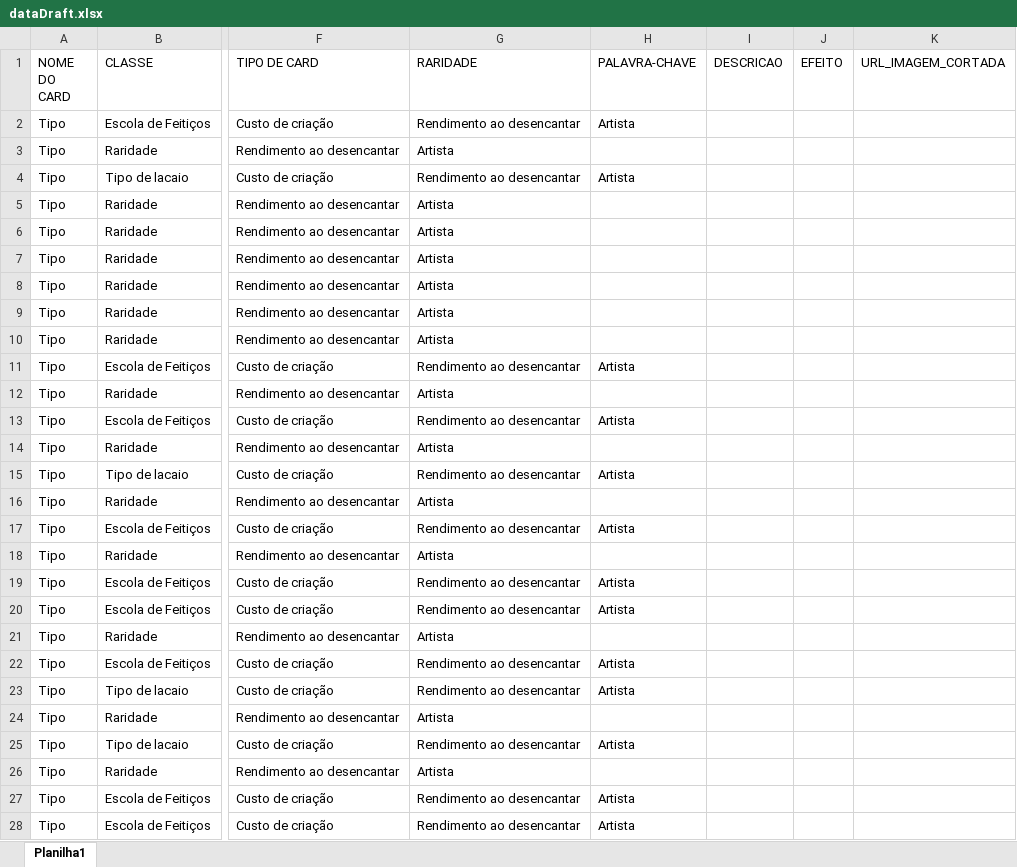
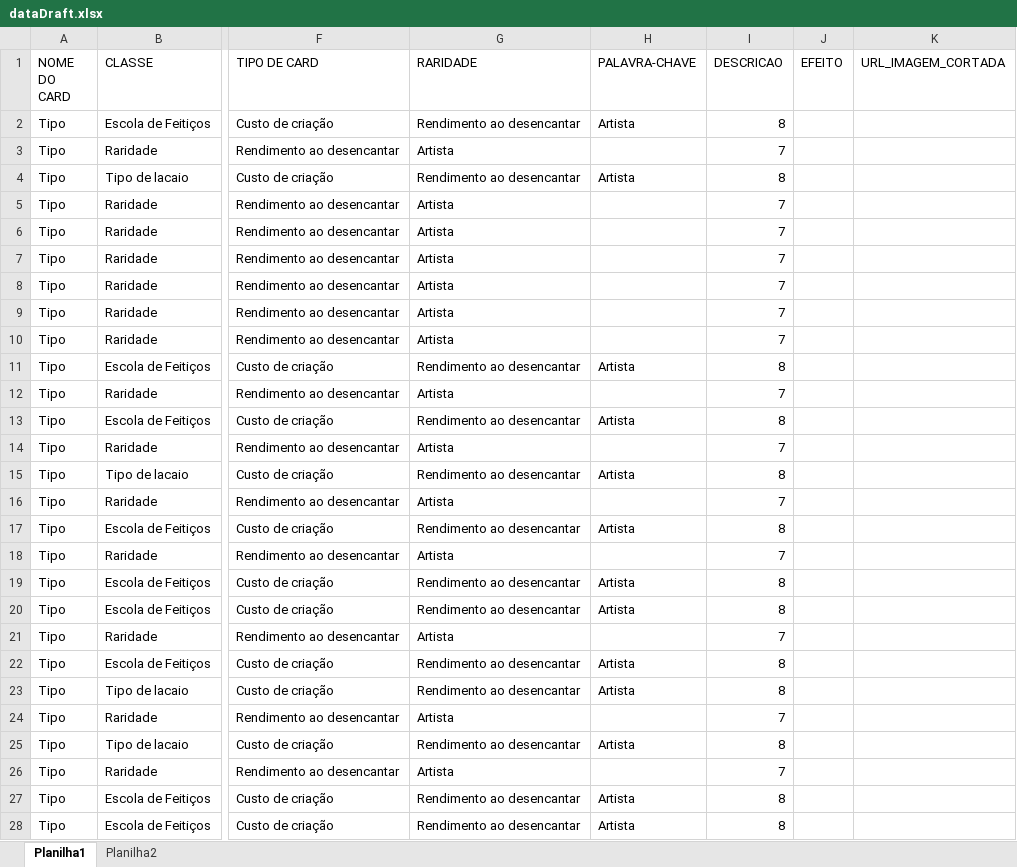
Before and after one commit to Amorim-cyber/deck_view, an Excel workbook: excelSheets/dataDraft.xlsx, sheet Planilha1, drawn as a sheet; only a part is shown, gaps mark what is left out; values as stored, in another font and other column widths than the file's, no borders; the diff covers the shown part only; the diff names each change by its address in the sheet, - before the commit and + after, or states it on an @@ line.

Commit message:
update dataDraft.xlsx

```diff
--- a/excelSheets/dataDraft.xlsx (sheet Planilha1)
+++ b/excelSheets/dataDraft.xlsx (sheet Planilha1)
+sheet tab: Planilha2
-I2 (DESCRICAO): (empty)
+I2 (DESCRICAO): 8
-I3 (DESCRICAO): (empty)
+I3 (DESCRICAO): 7
-I4 (DESCRICAO): (empty)
+I4 (DESCRICAO): 8
-I5:I10 (DESCRICAO): (empty)
+I5:I10 (DESCRICAO): 7
-I11 (DESCRICAO): (empty)
+I11 (DESCRICAO): 8
-I12 (DESCRICAO): (empty)
+I12 (DESCRICAO): 7
-I13 (DESCRICAO): (empty)
+I13 (DESCRICAO): 8
-I14 (DESCRICAO): (empty)
+I14 (DESCRICAO): 7
-I15 (DESCRICAO): (empty)
+I15 (DESCRICAO): 8
-I16 (DESCRICAO): (empty)
+I16 (DESCRICAO): 7
-I17 (DESCRICAO): (empty)
+I17 (DESCRICAO): 8
-I18 (DESCRICAO): (empty)
+I18 (DESCRICAO): 7
-I19:I20 (DESCRICAO): (empty)
+I19:I20 (DESCRICAO): 8
-I21 (DESCRICAO): (empty)
+I21 (DESCRICAO): 7
-I22:I23 (DESCRICAO): (empty)
+I22:I23 (DESCRICAO): 8
-I24 (DESCRICAO): (empty)
+I24 (DESCRICAO): 7
-I25 (DESCRICAO): (empty)
+I25 (DESCRICAO): 8
-I26 (DESCRICAO): (empty)
+I26 (DESCRICAO): 7
-I27:I28 (DESCRICAO): (empty)
+I27:I28 (DESCRICAO): 8
```
Also changed, not shown: 1148 edited cells elsewhere in this sheet.
